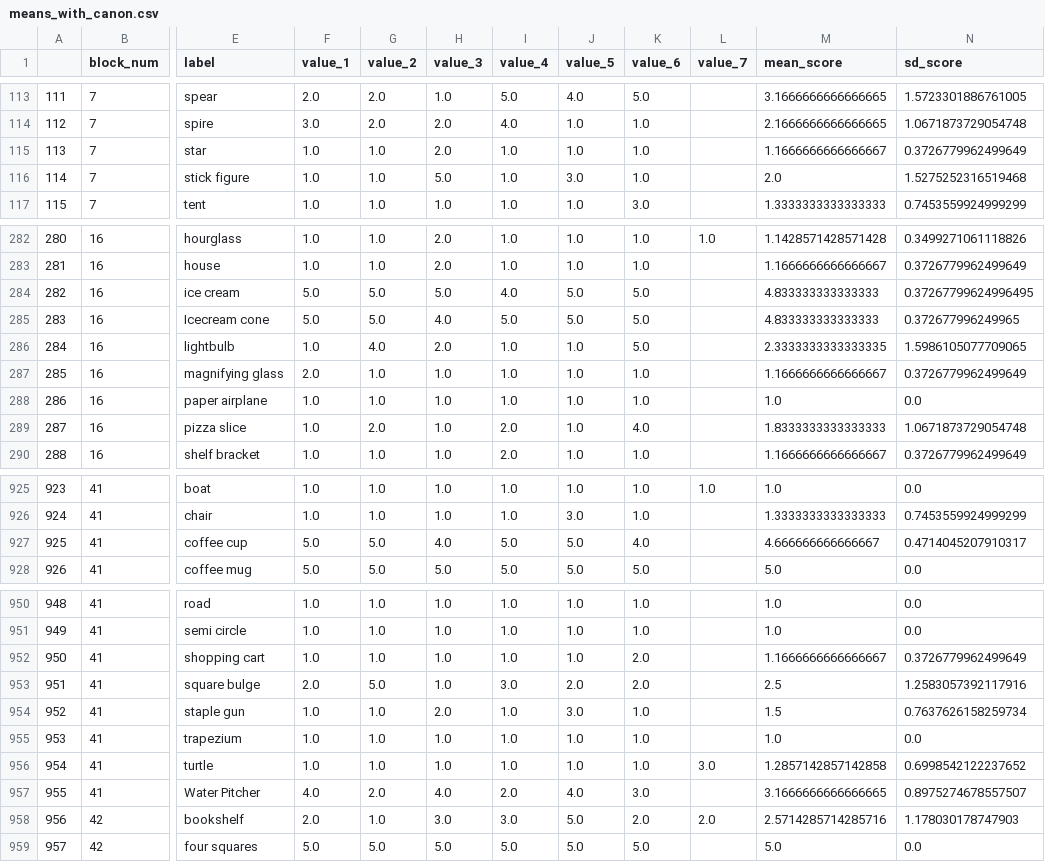
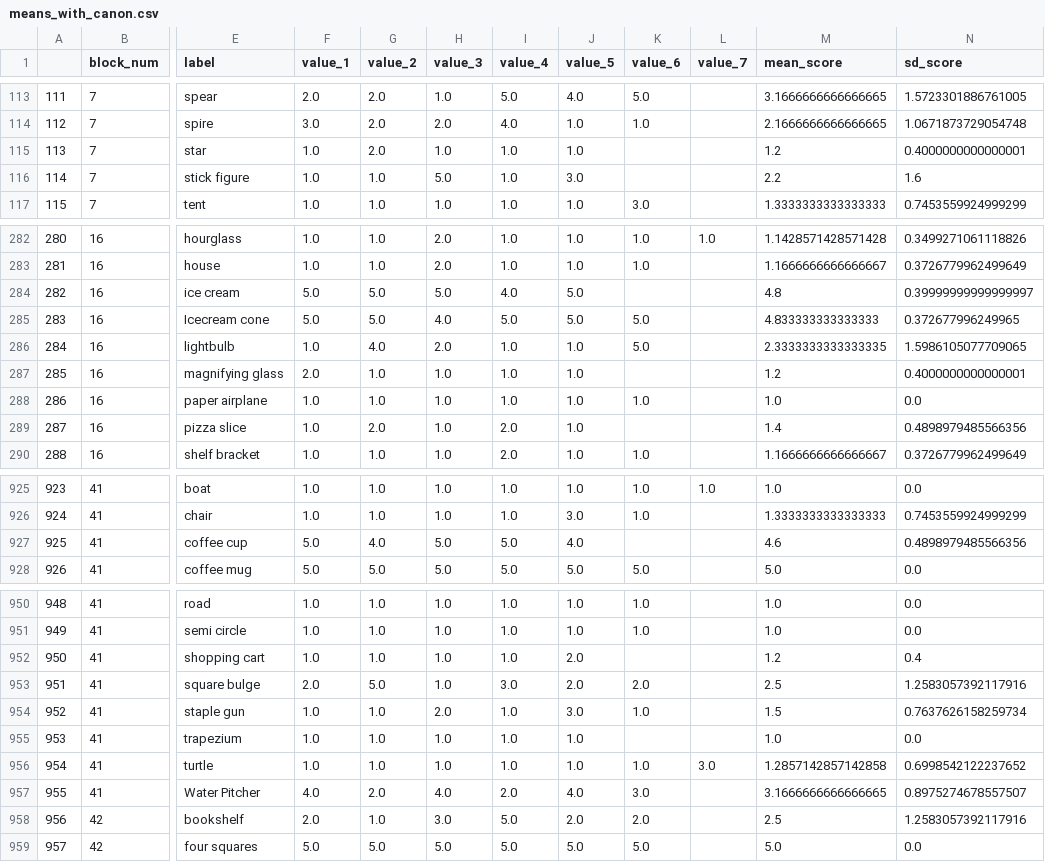
Before and after one commit to morgannmccarty/phantasia_data_analysis, a CSV file: output_csvs/means_with_canon.csv, drawn as a sheet; only a part is shown, gaps mark what is left out; the diff covers the shown part only; the diff names each change by its address in the sheet, - before the commit and + after, or states it on an @@ line.

```diff
--- a/output_csvs/means_with_canon.csv
+++ b/output_csvs/means_with_canon.csv
-G115 (value_2): 1.0
+G115 (value_2): 2.0
-H115 (value_3): 2.0
+H115 (value_3): 1.0
-K115:K116 (value_6): 1.0
+K115:K116 (value_6): (empty)
-M115 (mean_score): 1.1666666666666667
+M115 (mean_score): 1.2
-N115 (sd_score): 0.3726779962499649
+N115 (sd_score): 0.4000000000000001
-M116 (mean_score): 2.0
+M116 (mean_score): 2.2
-N116 (sd_score): 1.5275252316519468
+N116 (sd_score): 1.6
-K284 (value_6): 5.0
+K284 (value_6): (empty)
-M284 (mean_score): 4.833333333333333
+M284 (mean_score): 4.8
-N284 (sd_score): 0.37267799624996495
+N284 (sd_score): 0.39999999999999997
-K287 (value_6): 1.0
+K287 (value_6): (empty)
-M287 (mean_score): 1.1666666666666667
+M287 (mean_score): 1.2
-N287 (sd_score): 0.3726779962499649
+N287 (sd_score): 0.4000000000000001
-K289 (value_6): 4.0
+K289 (value_6): (empty)
-M289 (mean_score): 1.8333333333333333
+M289 (mean_score): 1.4
-N289 (sd_score): 1.0671873729054748
+N289 (sd_score): 0.4898979485566356
-G927 (value_2): 5.0
+G927 (value_2): 4.0
-H927 (value_3): 4.0
+H927 (value_3): 5.0
-J927 (value_5): 5.0
+J927 (value_5): 4.0
-K927 (value_6): 4.0
+K927 (value_6): (empty)
-M927 (mean_score): 4.666666666666667
+M927 (mean_score): 4.6
-N927 (sd_score): 0.4714045207910317
+N927 (sd_score): 0.4898979485566356
-J952 (value_5): 1.0
+J952 (value_5): 2.0
-K952 (value_6): 2.0
+K952 (value_6): (empty)
-M952 (mean_score): 1.1666666666666667
+M952 (mean_score): 1.2
-N952 (sd_score): 0.3726779962499649
+N952 (sd_score): 0.4
-K955 (value_6): 1.0
+K955 (value_6): (empty)
-I958 (value_4): 3.0
+I958 (value_4): 5.0
-J958 (value_5): 5.0
+J958 (value_5): 2.0
-L958 (value_7): 2.0
+L958 (value_7): (empty)
-M958 (mean_score): 2.5714285714285716
+M958 (mean_score): 2.5
-N958 (sd_score): 1.178030178747903
+N958 (sd_score): 1.2583057392117916
```
Also changed, not shown: 153 edited cells elsewhere in this file, output_csvs/full_results.csv, output_csvs/graded_results.csv, 4 other files.
